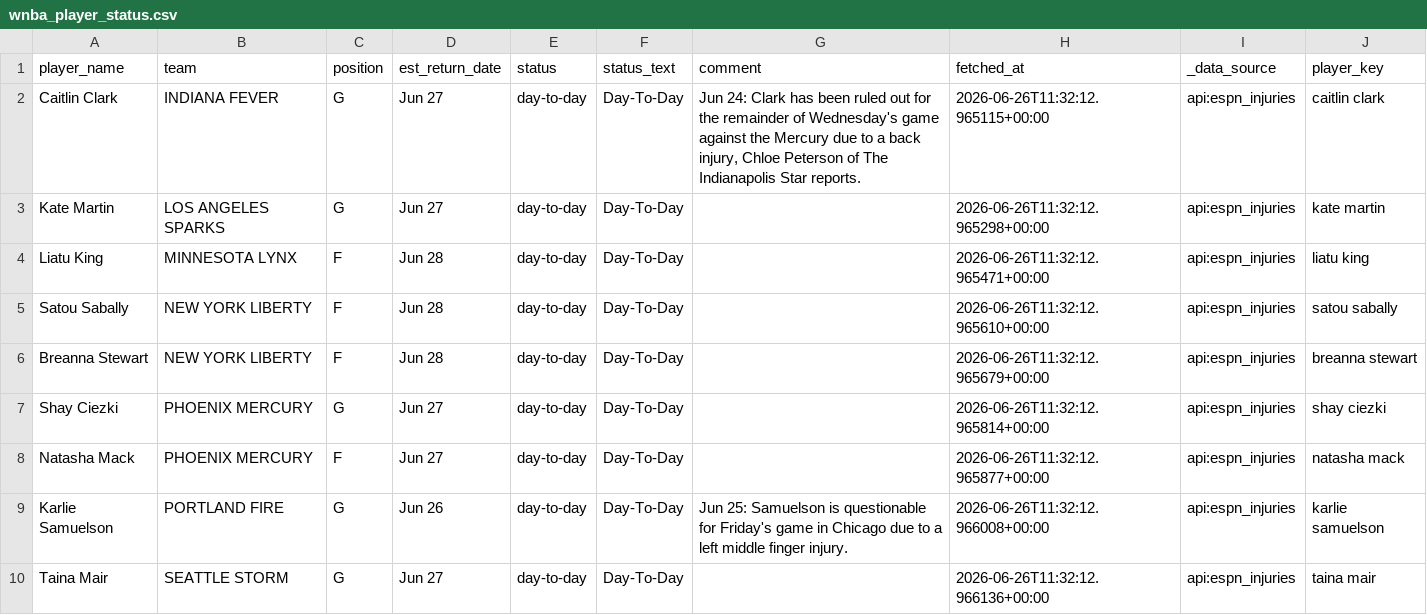
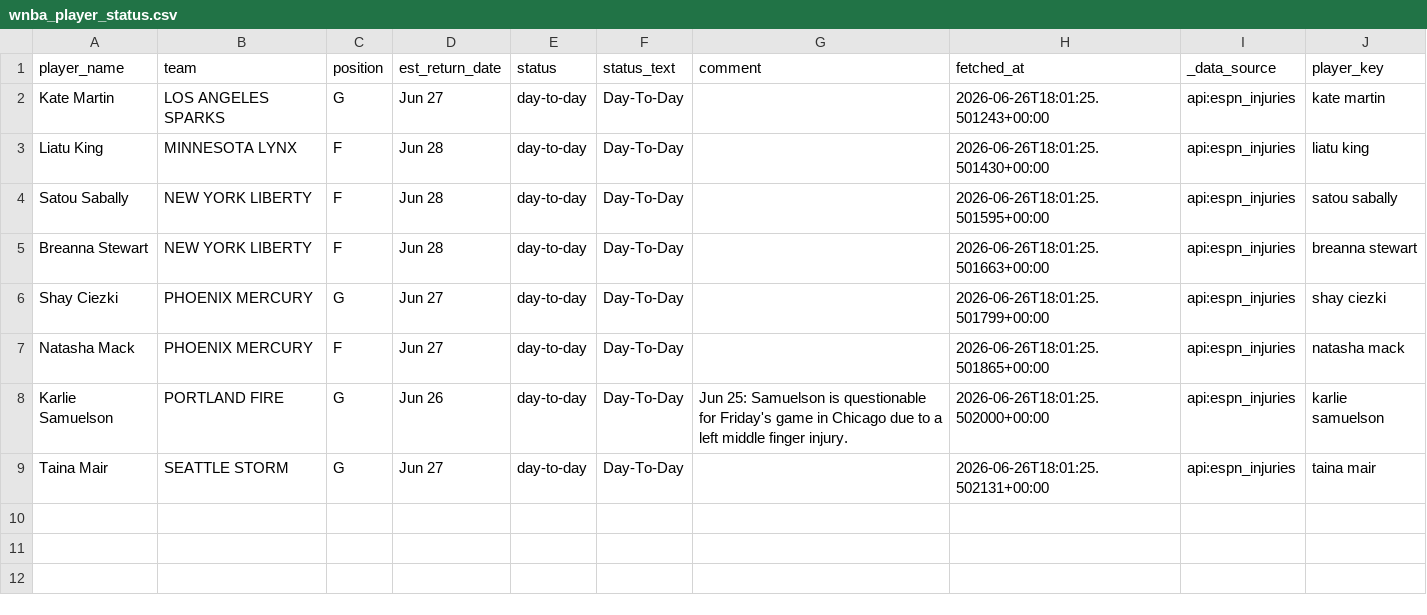
Before and after one commit to syocum9422-blip/edgeranked-site, a CSV file: wnba/data/raw/wnba_player_status.csv, drawn as a sheet.

```diff
--- a/wnba/data/raw/wnba_player_status.csv
+++ b/wnba/data/raw/wnba_player_status.csv
@@ -1,10 +1,9 @@
 player_name,team,position,est_return_date,status,status_text,comment,fetched_at,_data_source,player_key
-Caitlin Clark,INDIANA FEVER,G,Jun 27,day-to-day,Day-To-Day,"Jun 24: Clark has been ruled out for the remainder of Wednesday's game against the Mercury due to a back injury, Chloe Peterson of The Indianapolis Star reports.",2026-06-26T11:32:12.965115+00:00,api:espn_injuries,caitlin clark
-Kate Martin,LOS ANGELES SPARKS,G,Jun 27,day-to-day,Day-To-Day,,2026-06-26T11:32:12.965298+00:00,api:espn_injuries,kate martin
-Liatu King,MINNESOTA LYNX,F,Jun 28,day-to-day,Day-To-Day,,2026-06-26T11:32:12.965471+00:00,api:espn_injuries,liatu king
-Satou Sabally,NEW YORK LIBERTY,F,Jun 28,day-to-day,Day-To-Day,,2026-06-26T11:32:12.965610+00:00,api:espn_injuries,satou sabally
-Breanna Stewart,NEW YORK LIBERTY,F,Jun 28,day-to-day,Day-To-Day,,2026-06-26T11:32:12.965679+00:00,api:espn_injuries,breanna stewart
-Shay Ciezki,PHOENIX MERCURY,G,Jun 27,day-to-day,Day-To-Day,,2026-06-26T11:32:12.965814+00:00,api:espn_injuries,shay ciezki
-Natasha Mack,PHOENIX MERCURY,F,Jun 27,day-to-day,Day-To-Day,,2026-06-26T11:32:12.965877+00:00,api:espn_injuries,natasha mack
-Karlie Samuelson,PORTLAND FIRE,G,Jun 26,day-to-day,Day-To-Day,Jun 25: Samuelson is questionable for Friday's game in Chicago due to a left middle finger injury.,2026-06-26T11:32:12.966008+00:00,api:espn_injuries,karlie samuelson
-Taina Mair,SEATTLE STORM,G,Jun 27,day-to-day,Day-To-Day,,2026-06-26T11:32:12.966136+00:00,api:espn_injuries,taina mair
+Kate Martin,LOS ANGELES SPARKS,G,Jun 27,day-to-day,Day-To-Day,,2026-06-26T18:01:25.501243+00:00,api:espn_injuries,kate martin
+Liatu King,MINNESOTA LYNX,F,Jun 28,day-to-day,Day-To-Day,,2026-06-26T18:01:25.501430+00:00,api:espn_injuries,liatu king
+Satou Sabally,NEW YORK LIBERTY,F,Jun 28,day-to-day,Day-To-Day,,2026-06-26T18:01:25.501595+00:00,api:espn_injuries,satou sabally
+Breanna Stewart,NEW YORK LIBERTY,F,Jun 28,day-to-day,Day-To-Day,,2026-06-26T18:01:25.501663+00:00,api:espn_injuries,breanna stewart
+Shay Ciezki,PHOENIX MERCURY,G,Jun 27,day-to-day,Day-To-Day,,2026-06-26T18:01:25.501799+00:00,api:espn_injuries,shay ciezki
+Natasha Mack,PHOENIX MERCURY,F,Jun 27,day-to-day,Day-To-Day,,2026-06-26T18:01:25.501865+00:00,api:espn_injuries,natasha mack
+Karlie Samuelson,PORTLAND FIRE,G,Jun 26,day-to-day,Day-To-Day,Jun 25: Samuelson is questionable for Friday's game in Chicago due to a left middle finger injury.,2026-06-26T18:01:25.502000+00:00,api:espn_injuries,karlie samuelson
+Taina Mair,SEATTLE STORM,G,Jun 27,day-to-day,Day-To-Day,,2026-06-26T18:01:25.502131+00:00,api:espn_injuries,taina mair
```
Also changed, not shown: wnba/Best_Bets/match_audit_today.csv, wnba/Best_Bets/wnba_bets_history.csv, 14 other files.
